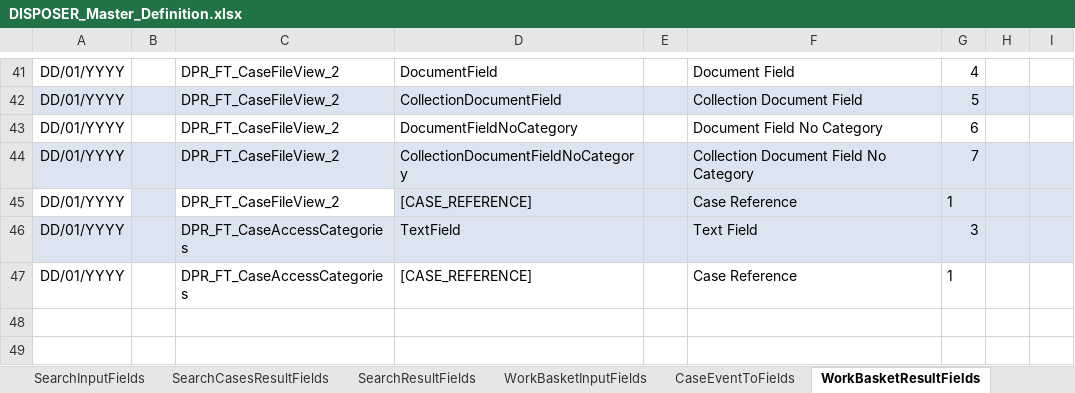
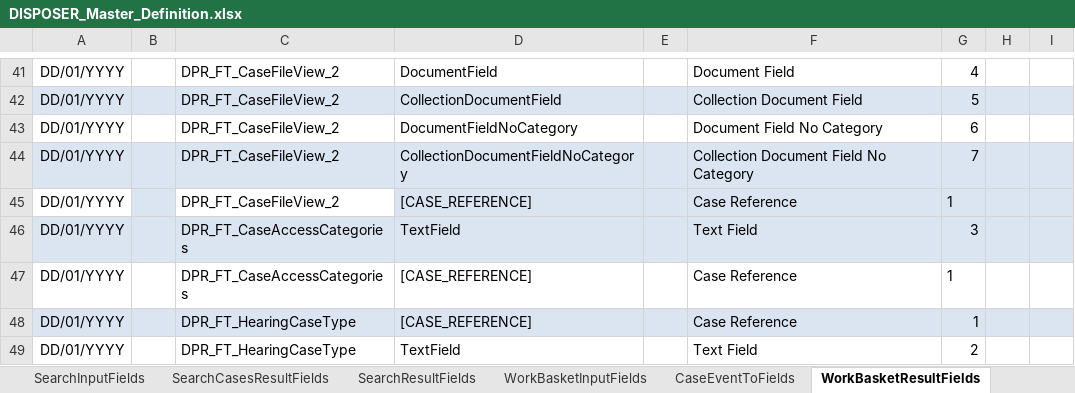
Before and after one commit to hmcts/ccd-case-disposer, an Excel workbook: src/functionalTest/resources/ccd-test-definitions/DISPOSER_Master_Definition.xlsx, sheet WorkBasketResultFields, drawn as a sheet; only a part is shown, gaps mark what is left out; values as stored, in another font and other column widths than the file's, no borders; the diff names each change by its address in the sheet, - before the commit and + after, or states it on an @@ line.

```diff
--- a/src/functionalTest/resources/ccd-test-definitions/DISPOSER_Master_Definition.xlsx (sheet WorkBasketResultFields)
+++ b/src/functionalTest/resources/ccd-test-definitions/DISPOSER_Master_Definition.xlsx (sheet WorkBasketResultFields)
+row 48: DD/01/YYYY |  | DPR_FT_HearingCaseType | [CASE_REFERENCE] |  | Case Reference | 1
+row 49: DD/01/YYYY |  | DPR_FT_HearingCaseType | TextField |  | Text Field | 2
```
Also changed, not shown: sheet EventToComplexTypes, sheet CaseEvent, sheet CaseTypeTab, sheet CaseType, sheet CaseField, sheet SearchInputFields, 3 more sheets, 1 other file.
